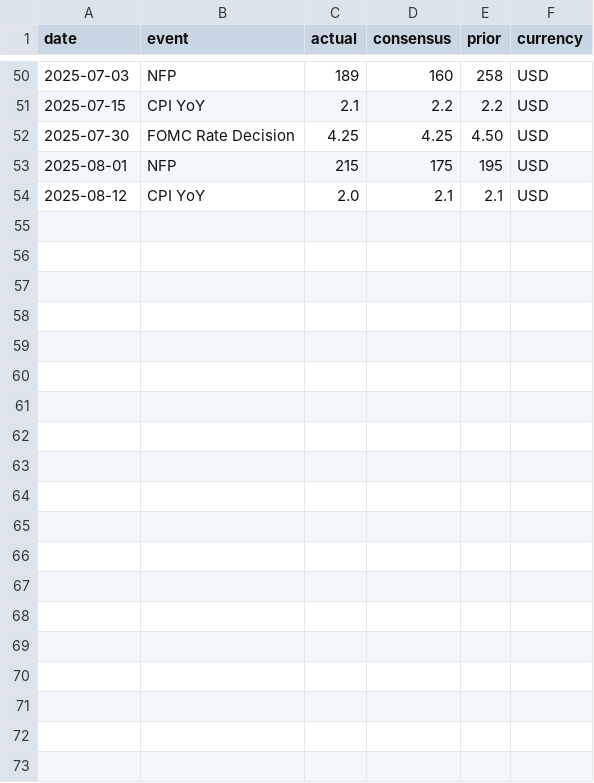
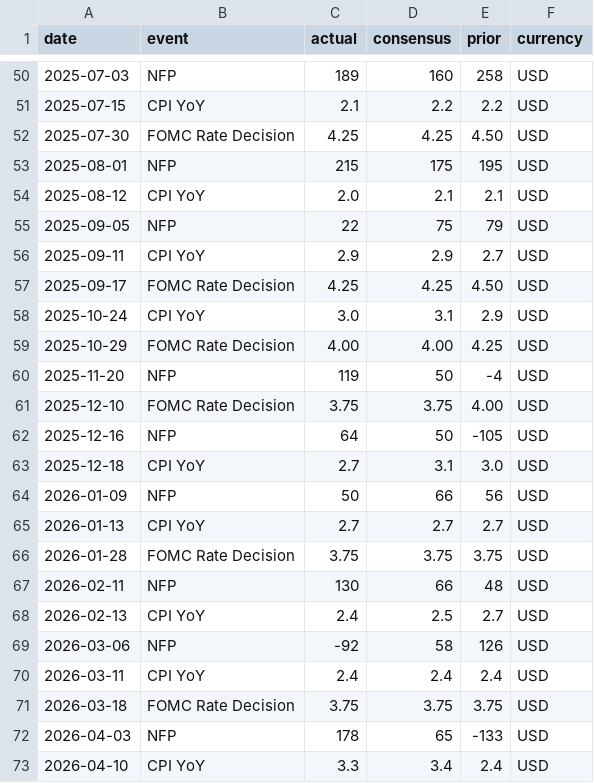
Before and after one commit to seanbmcnulty/mcm-analytics, a CSV file: data/macro_events_calendar.csv, drawn as a sheet; only a part is shown, gaps mark what is left out; the diff covers the shown part only.

```diff
--- a/data/macro_events_calendar.csv
+++ b/data/macro_events_calendar.csv
@@ -54 +54,20 @@ date,event,actual,consensus,prior,currency
 2025-08-12,CPI YoY,2.0,2.1,2.1,USD
+2025-09-05,NFP,22,75,79,USD
+2025-09-11,CPI YoY,2.9,2.9,2.7,USD
+2025-09-17,FOMC Rate Decision,4.25,4.25,4.50,USD
+2025-10-24,CPI YoY,3.0,3.1,2.9,USD
+2025-10-29,FOMC Rate Decision,4.00,4.00,4.25,USD
+2025-11-20,NFP,119,50,-4,USD
+2025-12-10,FOMC Rate Decision,3.75,3.75,4.00,USD
+2025-12-16,NFP,64,50,-105,USD
+2025-12-18,CPI YoY,2.7,3.1,3.0,USD
+2026-01-09,NFP,50,66,56,USD
+2026-01-13,CPI YoY,2.7,2.7,2.7,USD
+2026-01-28,FOMC Rate Decision,3.75,3.75,3.75,USD
+2026-02-11,NFP,130,66,48,USD
+2026-02-13,CPI YoY,2.4,2.5,2.7,USD
+2026-03-06,NFP,-92,58,126,USD
+2026-03-11,CPI YoY,2.4,2.4,2.4,USD
+2026-03-18,FOMC Rate Decision,3.75,3.75,3.75,USD
+2026-04-03,NFP,178,65,-133,USD
+2026-04-10,CPI YoY,3.3,3.4,2.4,USD
```
Also changed, not shown: 12 added rows elsewhere in this file, 4 other files.
